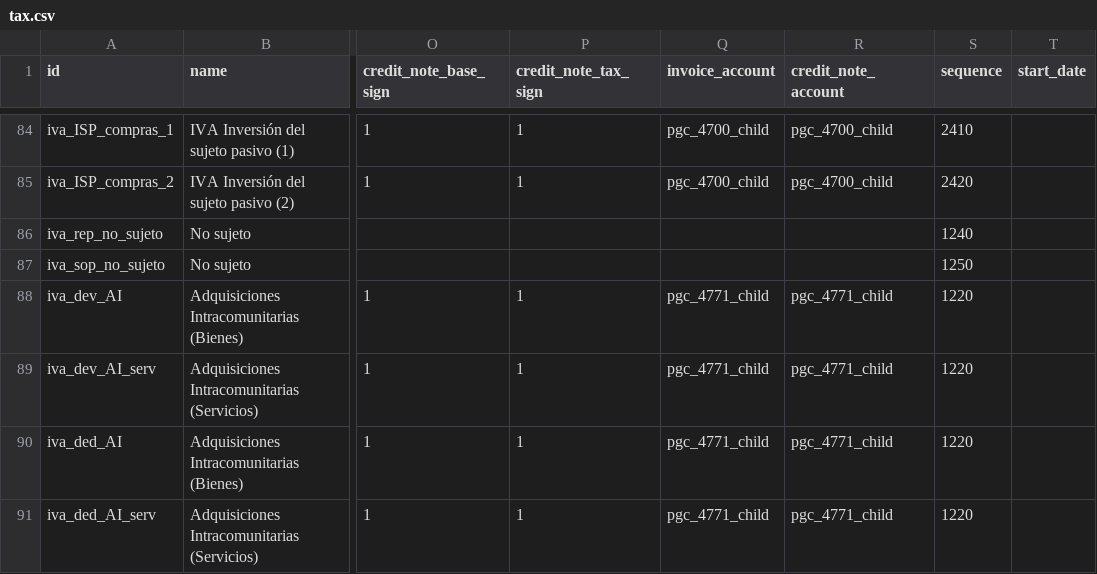
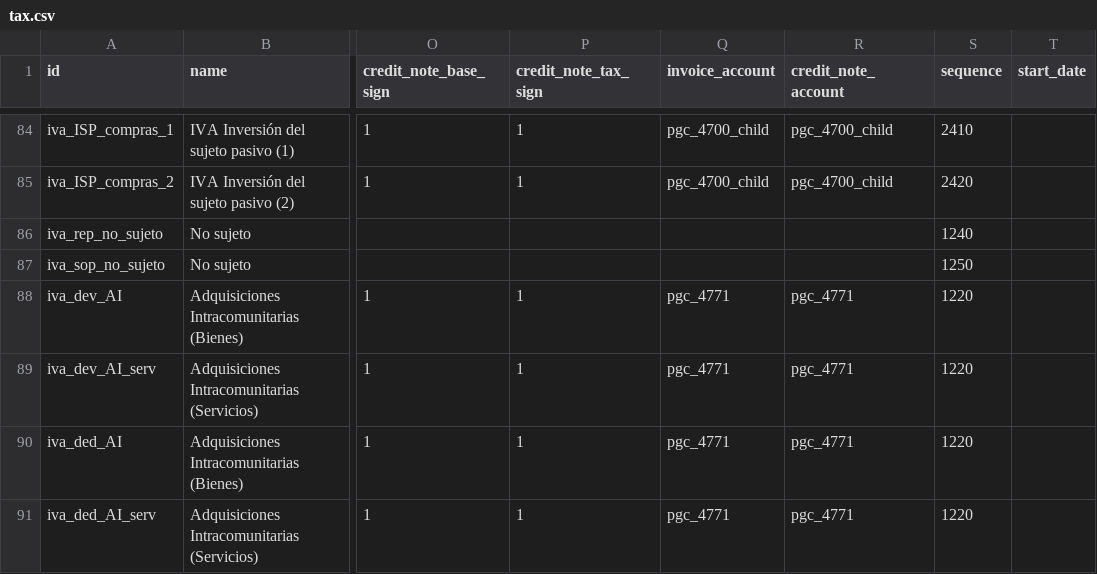
Before and after one commit to NaN-tic/tryton-account_es_csv2xml, a CSV file: tax.csv, drawn as a sheet; only a part is shown, gaps mark what is left out; the diff names each change by its address in the sheet, - before the commit and + after, or states it on an @@ line.

```diff
--- a/tax.csv
+++ b/tax.csv
-Q88:Q91 (invoice_account): pgc_4771_child
+Q88:Q91 (invoice_account): pgc_4771
-R88:R91 (credit_note_account): pgc_4771_child
+R88:R91 (credit_note_account): pgc_4771
```
Also changed, not shown: account.csv, 2 other files.
